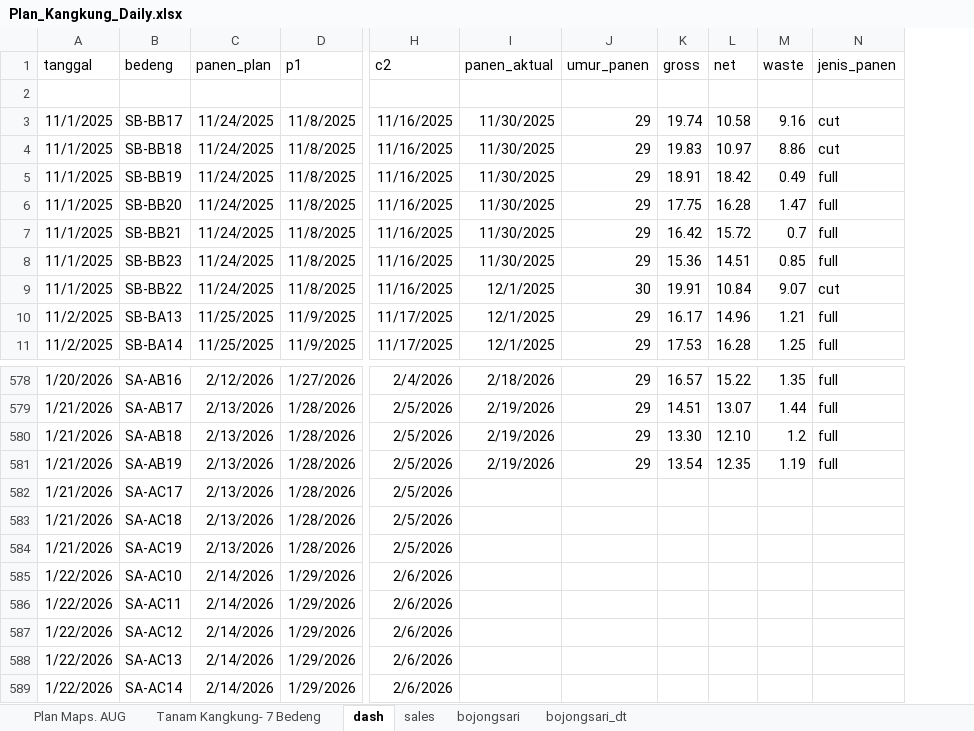
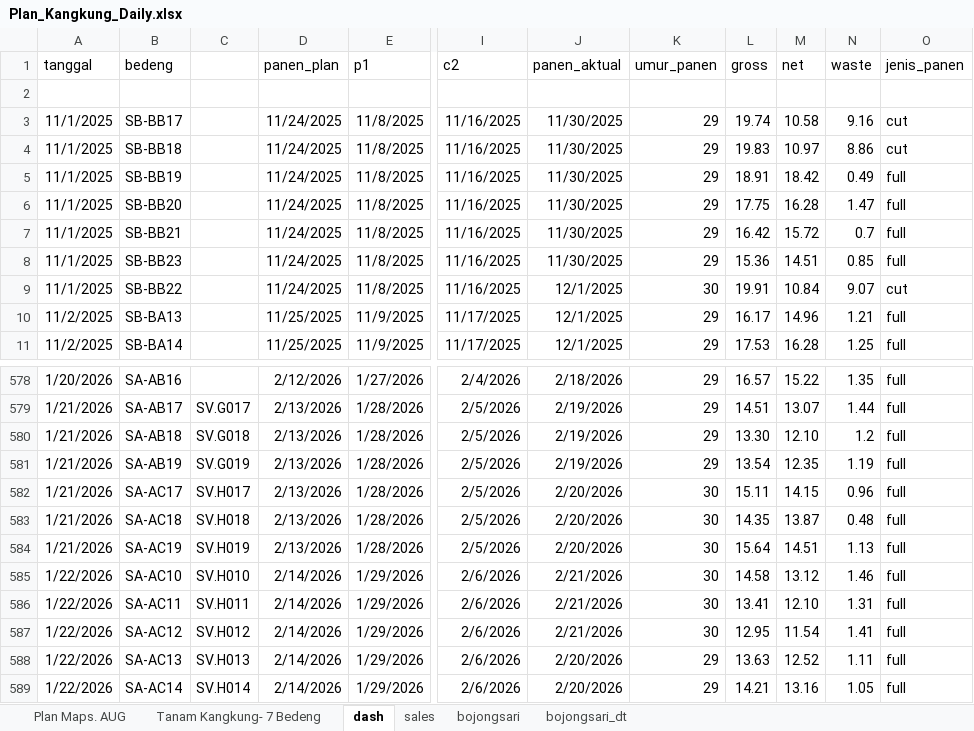
Before and after one commit to good2eddie/LF-dash, an Excel workbook: Plan_Kangkung_Daily.xlsx, sheet dash, drawn as a sheet; only a part is shown, gaps mark what is left out; values as stored, in another font and other column widths than the file's, no borders; conditional formats not drawn; addresses are those after the commit; the diff covers the shown part only; the diff names each change by its address in the sheet, - before the commit and + after, or states it on an @@ line.

```diff
--- a/Plan_Kangkung_Daily.xlsx (sheet dash)
+++ b/Plan_Kangkung_Daily.xlsx (sheet dash)
+column C, rows 579-589: SV.G017 | SV.G018 | SV.G019 | SV.H017 | SV.H018 | SV.H019 | SV.H010 | SV.H011 | SV.H012 | SV.H013 | SV.H014
-J582:J584 (panen_aktual): (empty)
+J582:J584 (panen_aktual): 2/20/2026
-K582:K587 (umur_panen): (empty)
+K582:K587 (umur_panen): 30
-L582 (gross): (empty)
+L582 (gross): 15.11
-M582 (net): (empty)
+M582 (net): 14.15
-N582 (waste): (empty)
+N582 (waste): 0.96
-O582:O589 (jenis_panen): (empty)
+O582:O589 (jenis_panen): full
-L583 (gross): (empty)
+L583 (gross): 14.35
-M583 (net): (empty)
+M583 (net): 13.87
-N583 (waste): (empty)
+N583 (waste): 0.48
-L584 (gross): (empty)
+L584 (gross): 15.64
-M584 (net): (empty)
+M584 (net): 14.51
-N584 (waste): (empty)
+N584 (waste): 1.13
-J585:J587 (panen_aktual): (empty)
+J585:J587 (panen_aktual): 2/21/2026
-L585 (gross): (empty)
+L585 (gross): 14.58
-M585 (net): (empty)
+M585 (net): 13.12
-N585 (waste): (empty)
+N585 (waste): 1.46
-L586 (gross): (empty)
+L586 (gross): 13.41
-M586 (net): (empty)
+M586 (net): 12.10
-N586 (waste): (empty)
+N586 (waste): 1.31
-L587 (gross): (empty)
+L587 (gross): 12.95
-M587 (net): (empty)
+M587 (net): 11.54
-N587 (waste): (empty)
+N587 (waste): 1.41
-J588:J589 (panen_aktual): (empty)
+J588:J589 (panen_aktual): 2/20/2026
-K588:K589 (umur_panen): (empty)
+K588:K589 (umur_panen): 29
-L588 (gross): (empty)
+L588 (gross): 13.63
-M588 (net): (empty)
+M588 (net): 12.52
-N588 (waste): (empty)
+N588 (waste): 1.11
-L589 (gross): (empty)
+L589 (gross): 14.21
-M589 (net): (empty)
+M589 (net): 13.16
-N589 (waste): (empty)
+N589 (waste): 1.05
```
Also changed, not shown: 39 added rows and 165 edited cells elsewhere in this sheet, sheet Plan Maps. AUG, formulas that keep their value.
